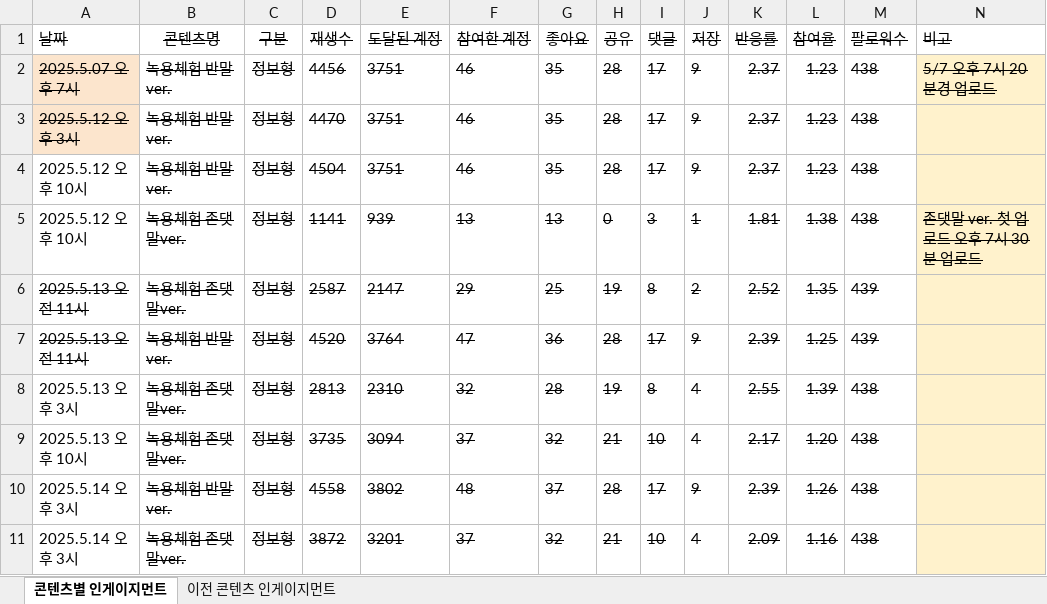
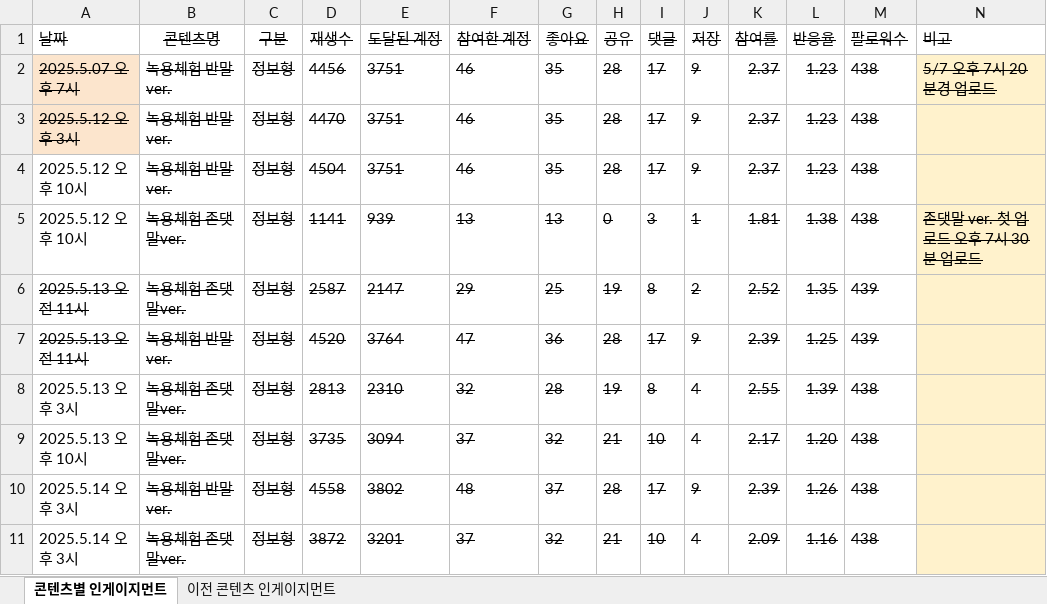
Before and after one commit to yonghwadragon/BioDot_data_Insight, an Excel workbook: data/한동녹용연구소_인스타그램_인게이지먼트.xlsx, sheet 콘텐츠별 인게이지먼트, drawn as a sheet; values as stored, in another font and other column widths than the file's, no borders; the diff names each change by its address in the sheet, - before the commit and + after, or states it on an @@ line.

```diff
--- a/data/한동녹용연구소_인스타그램_인게이지먼트.xlsx (sheet 콘텐츠별 인게이지먼트)
+++ b/data/한동녹용연구소_인스타그램_인게이지먼트.xlsx (sheet 콘텐츠별 인게이지먼트)
-K1: 반응률
+K1: 참여률
-L1: 참여율
+L1: 반응율
```
Also changed, not shown: 4 other files.
